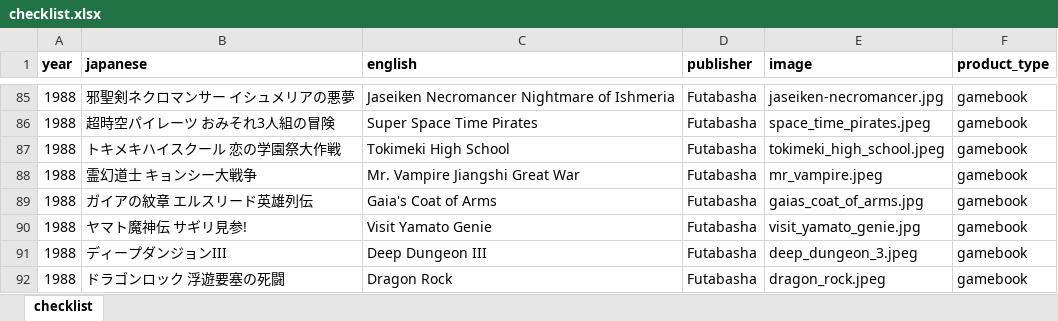
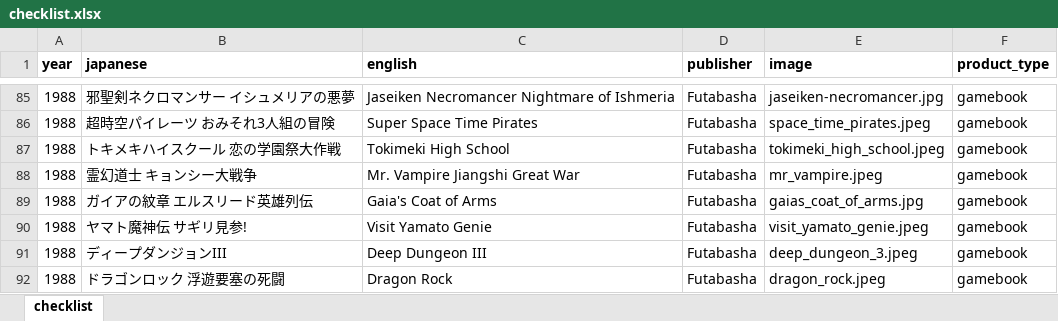
Before and after one commit to weatherspud/japanese-collectors-list, an Excel workbook: famicon-adventure-gamebook/checklist.xlsx, sheet checklist, drawn as a sheet; only a part is shown, gaps mark what is left out; values as stored, in another font and other column widths than the file's, no borders; the diff names each change by its address in the sheet, - before the commit and + after, or states it on an @@ line.

```diff
--- a/famicon-adventure-gamebook/checklist.xlsx (sheet checklist)
+++ b/famicon-adventure-gamebook/checklist.xlsx (sheet checklist)
-E90 (image): visit_yamato_genie.jpg
+E90 (image): visit_yamato_genie.jpeg
```
Also changed, not shown: 2 other files.
